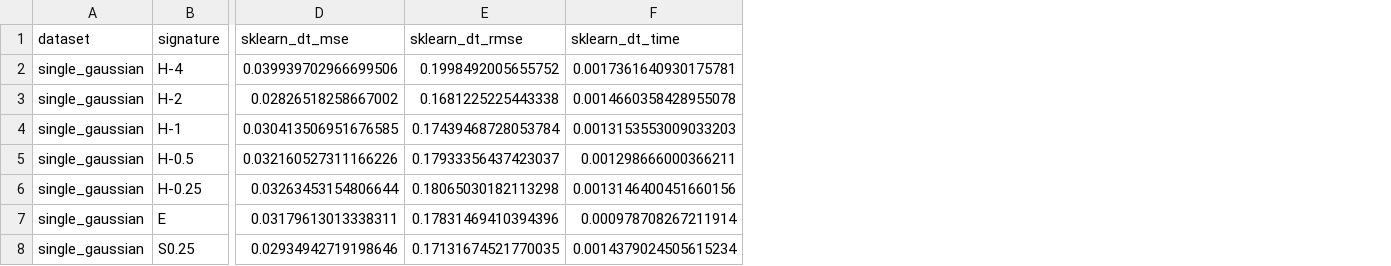
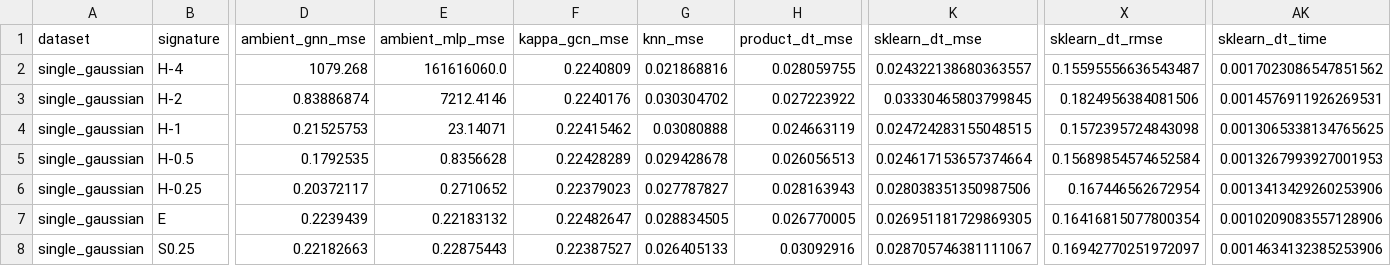
Before and after one commit to dydact/manify, a TSV file: data/results_icml_revision/regression_nn_single_curvature.tsv, drawn as a sheet; only a part is shown, gaps mark what is left out; addresses are those after the commit; the diff covers the shown part only; the diff names each change by its address in the sheet, - before the commit and + after, or states it on an @@ line.

```diff
--- a/data/results_icml_revision/regression_nn_single_curvature.tsv
+++ b/data/results_icml_revision/regression_nn_single_curvature.tsv
+column D (ambient_gnn_mse), rows 2-8: 1079.268 | 0.83886874 | 0.21525753 | 0.1792535 | 0.20372117 | 0.2239439 | 0.22182663
+column E (ambient_mlp_mse), rows 2-8: 161616060.0 | 7212.4146 | 23.14071 | 0.8356628 | 0.2710652 | 0.22183132 | 0.22875443
+column F (kappa_gcn_mse), rows 2-8: 0.2240809 | 0.2240176 | 0.22415462 | 0.22428289 | 0.22379023 | 0.22482647 | 0.22387527
+column G (knn_mse), rows 2-8: 0.021868816 | 0.030304702 | 0.03080888 | 0.029428678 | 0.027787827 | 0.028834505 | 0.026405133
+column H (product_dt_mse), rows 2-8: 0.028059755 | 0.027223922 | 0.024663119 | 0.026056513 | 0.028163943 | 0.026770005 | 0.03092916
-K2 (sklearn_dt_mse): 0.039939702966699506
+K2 (sklearn_dt_mse): 0.024322138680363557
-X2 (sklearn_dt_rmse): 0.1998492005655752
+X2 (sklearn_dt_rmse): 0.15595556636543487
-AK2 (sklearn_dt_time): 0.0017361640930175781
+AK2 (sklearn_dt_time): 0.0017023086547851562
-K3 (sklearn_dt_mse): 0.02826518258667002
+K3 (sklearn_dt_mse): 0.03330465803799845
-X3 (sklearn_dt_rmse): 0.1681225225443338
+X3 (sklearn_dt_rmse): 0.1824956384081506
-AK3 (sklearn_dt_time): 0.0014660358428955078
+AK3 (sklearn_dt_time): 0.0014576911926269531
-K4 (sklearn_dt_mse): 0.030413506951676585
+K4 (sklearn_dt_mse): 0.024724283155048515
-X4 (sklearn_dt_rmse): 0.17439468728053784
+X4 (sklearn_dt_rmse): 0.1572395724843098
-AK4 (sklearn_dt_time): 0.0013153553009033203
+AK4 (sklearn_dt_time): 0.0013065338134765625
-K5 (sklearn_dt_mse): 0.032160527311166226
+K5 (sklearn_dt_mse): 0.024617153657374664
-X5 (sklearn_dt_rmse): 0.17933356437423037
+X5 (sklearn_dt_rmse): 0.15689854574652584
-AK5 (sklearn_dt_time): 0.001298666000366211
+AK5 (sklearn_dt_time): 0.0013267993927001953
-K6 (sklearn_dt_mse): 0.03263453154806644
+K6 (sklearn_dt_mse): 0.028038351350987506
-X6 (sklearn_dt_rmse): 0.18065030182113298
+X6 (sklearn_dt_rmse): 0.167446562672954
-AK6 (sklearn_dt_time): 0.0013146400451660156
+AK6 (sklearn_dt_time): 0.0013413429260253906
-K7 (sklearn_dt_mse): 0.03179613013338311
+K7 (sklearn_dt_mse): 0.026951181729869305
-X7 (sklearn_dt_rmse): 0.17831469410394396
+X7 (sklearn_dt_rmse): 0.16416815077800354
-AK7 (sklearn_dt_time): 0.000978708267211914
+AK7 (sklearn_dt_time): 0.0010209083557128906
-K8 (sklearn_dt_mse): 0.02934942719198646
+K8 (sklearn_dt_mse): 0.028705746381111067
-X8 (sklearn_dt_rmse): 0.17131674521770035
+X8 (sklearn_dt_rmse): 0.16942770251972097
-AK8 (sklearn_dt_time): 0.0014379024505615234
+AK8 (sklearn_dt_time): 0.0014634132385253906
```
Also changed, not shown: 31 added columns and 3 edited cells elsewhere in this file, data/results_icml_revision/classification_nn_empirical.tsv, data/results_icml_revision/classification_nn_graph.tsv, 10 other files.
